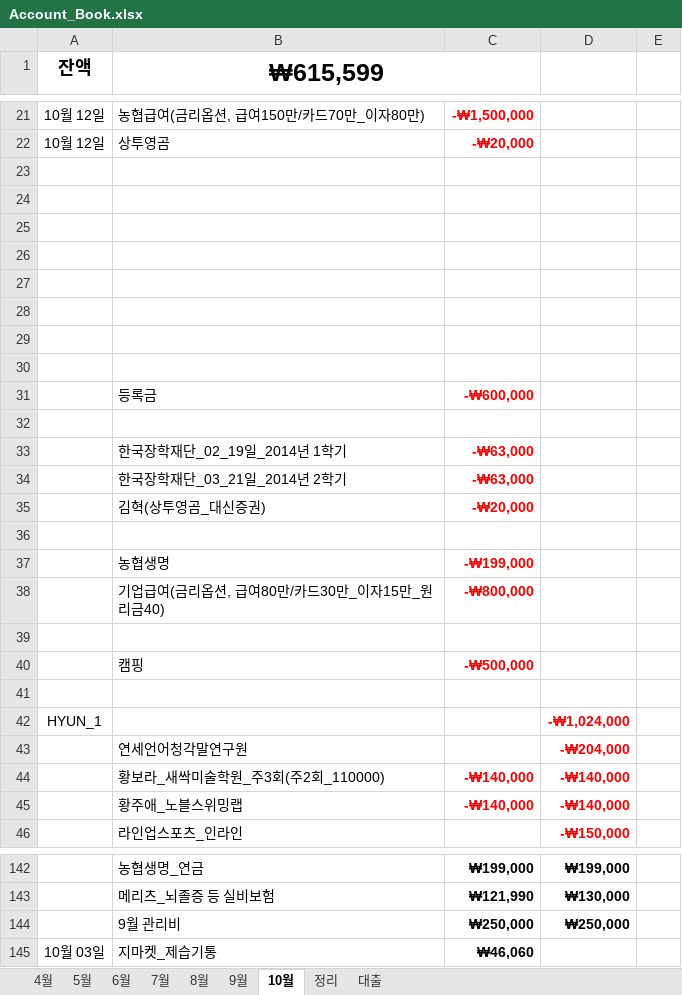
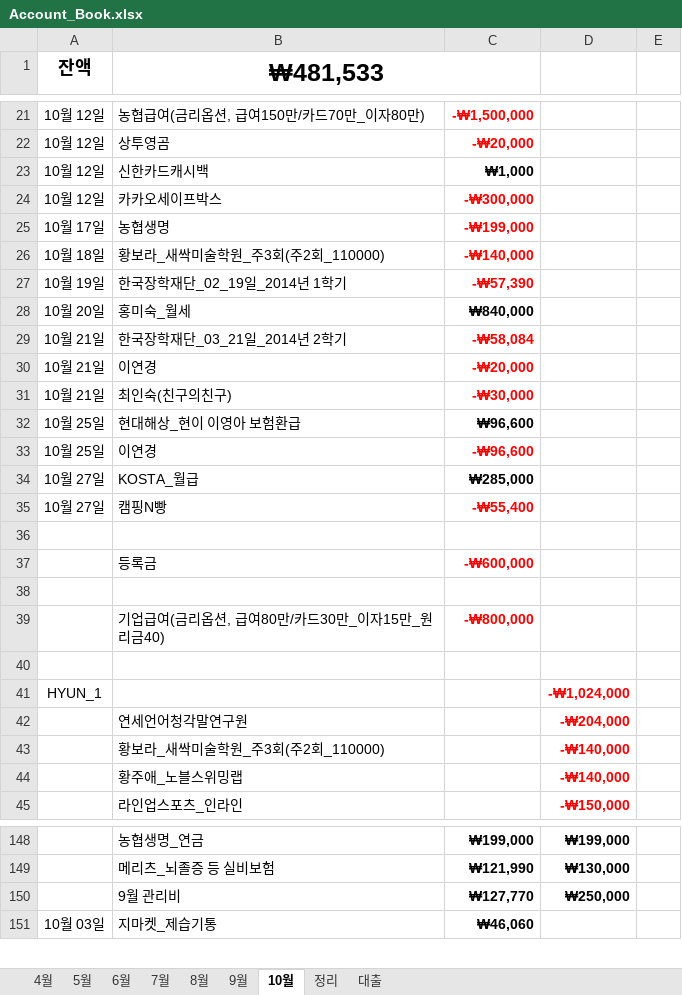
Before and after one commit to dugun319/home, an Excel workbook: Account_Book.xlsx, sheet 10월, drawn as a sheet; only a part is shown, gaps mark what is left out; values as stored, in another font and other column widths than the file's, no borders; removed rows and columns are numbered as before the commit, all else as after; the diff covers the shown part only; the diff names each change by its address in the sheet, - before the commit and + after, or states it on an @@ line.

```diff
--- a/Account_Book.xlsx (sheet 10월)
+++ b/Account_Book.xlsx (sheet 10월)
-B1: ₩615,599
+B1: ₩481,533
-row 23: (empty)
+row 23: 10월 12일 | 신한카드캐시백 | ₩1,000
-row 24: (empty)
+row 24: 10월 12일 | 카카오세이프박스 | -₩300,000
-row 25: (empty)
+row 25: 10월 17일 | 농협생명 | -₩199,000
-row 26: (empty)
+row 26: 10월 18일 | 황보라_새싹미술학원_주3회(주2회_110000) | -₩140,000
-row 27: (empty)
+row 27: 10월 19일 | 한국장학재단_02_19일_2014년 1학기 | -₩57,390
-row 28: (empty)
+row 28: 10월 20일 | 홍미숙_월세 | ₩840,000
-row 29: (empty)
+row 29: 10월 21일 | 한국장학재단_03_21일_2014년 2학기 | -₩58,084
+row 30: 10월 21일 | 이연경 | -₩20,000
+row 31: 10월 21일 | 최인숙(친구의친구) | -₩30,000
+row 32: 10월 25일 | 현대해상_현이 이영아 보험환급 | ₩96,600
+row 33: 10월 25일 | 이연경 | -₩96,600
+row 34: 10월 27일 | KOSTA_월급 | ₩285,000
+row 35: 10월 27일 | 캠핑N빵 | -₩55,400
-row 33:  | 한국장학재단_02_19일_2014년 1학기 | -₩63,000
-row 34:  | 한국장학재단_03_21일_2014년 2학기 | -₩63,000
-row 35:  | 김혁(상투영곰_대신증권) | -₩20,000
-row 36: (empty)
-row 37:  | 농협생명 | -₩199,000
-row 39: (empty)
-row 40:  | 캠핑 | -₩500,000
-C43:C44: -₩140,000
+C43:C44: (empty)
-C150: ₩250,000
+C150: ₩127,770
```
Also changed, not shown: 93 added rows, 39 removed rows, 63 edited cells and cell formats elsewhere in this sheet, formulas that keep their value, 1 other file.
